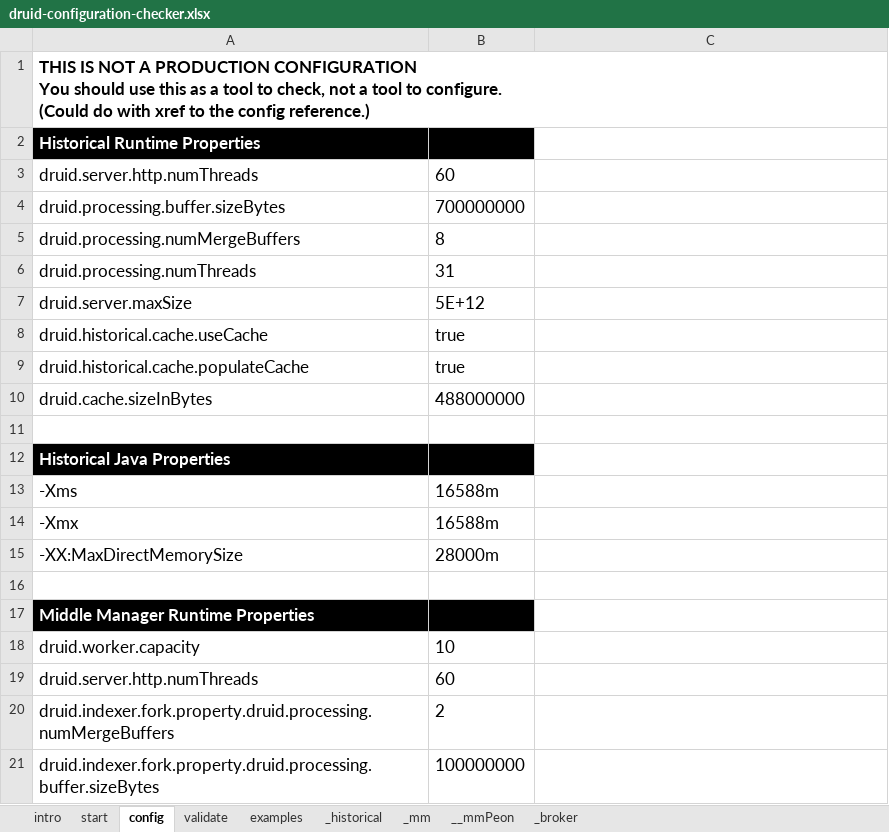
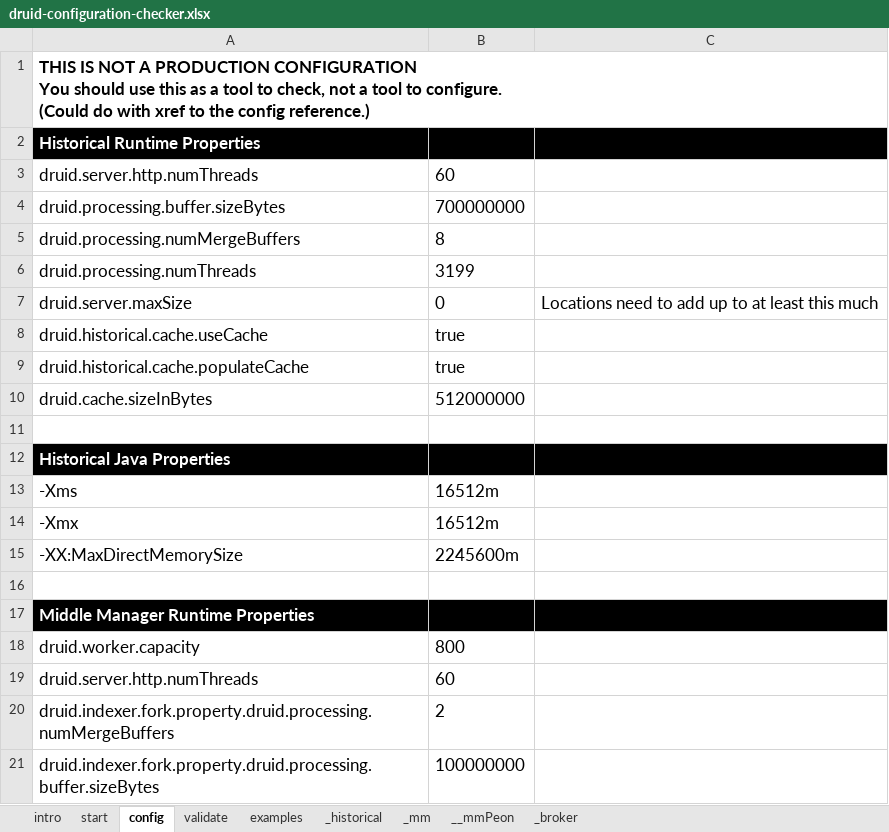
Before and after one commit to petermarshallio/druid-cookbooks, an Excel workbook: 2-deploy/druid-configuration-checker.xlsx, sheet config, drawn as a sheet; only a part is shown; values as stored, in another font and other column widths than the file's, no borders; the diff covers the shown part only; the diff names each change by its address in the sheet, - before the commit and + after, or states it on an @@ line.

```diff
--- a/2-deploy/druid-configuration-checker.xlsx (sheet config)
+++ b/2-deploy/druid-configuration-checker.xlsx (sheet config)
-C2 fill: none
+C2 fill: #000000
-B6: 31
+B6: 3199
-B7: 5E+12
+B7: 0
-C7: (empty)
+C7: Locations need to add up to at least this much
-B10: 488000000
+B10: 512000000
-C12 fill: none
+C12 fill: #000000
-B13:B14: 16588m
+B13:B14: 16512m
-B15: 28000m
+B15: 2245600m
-C17 fill: none
+C17 fill: #000000
-B18: 10
+B18: 800
```
Also changed, not shown: 12 edited cells and cell formats elsewhere in this sheet, sheet validate, sheet _historical, sheet start, sheet _broker, sheet __mmPeon, sheet examples, 1 more sheet, charts or pictures, 3 other files.
